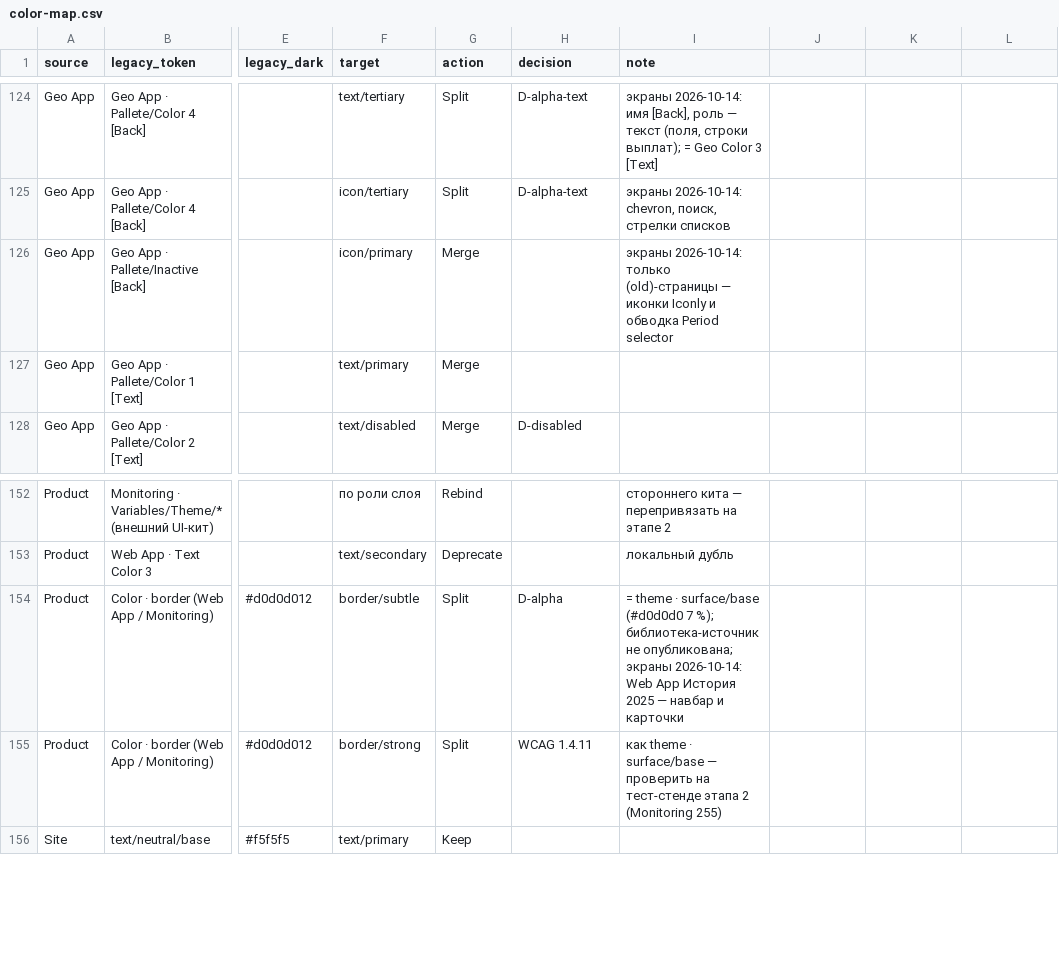
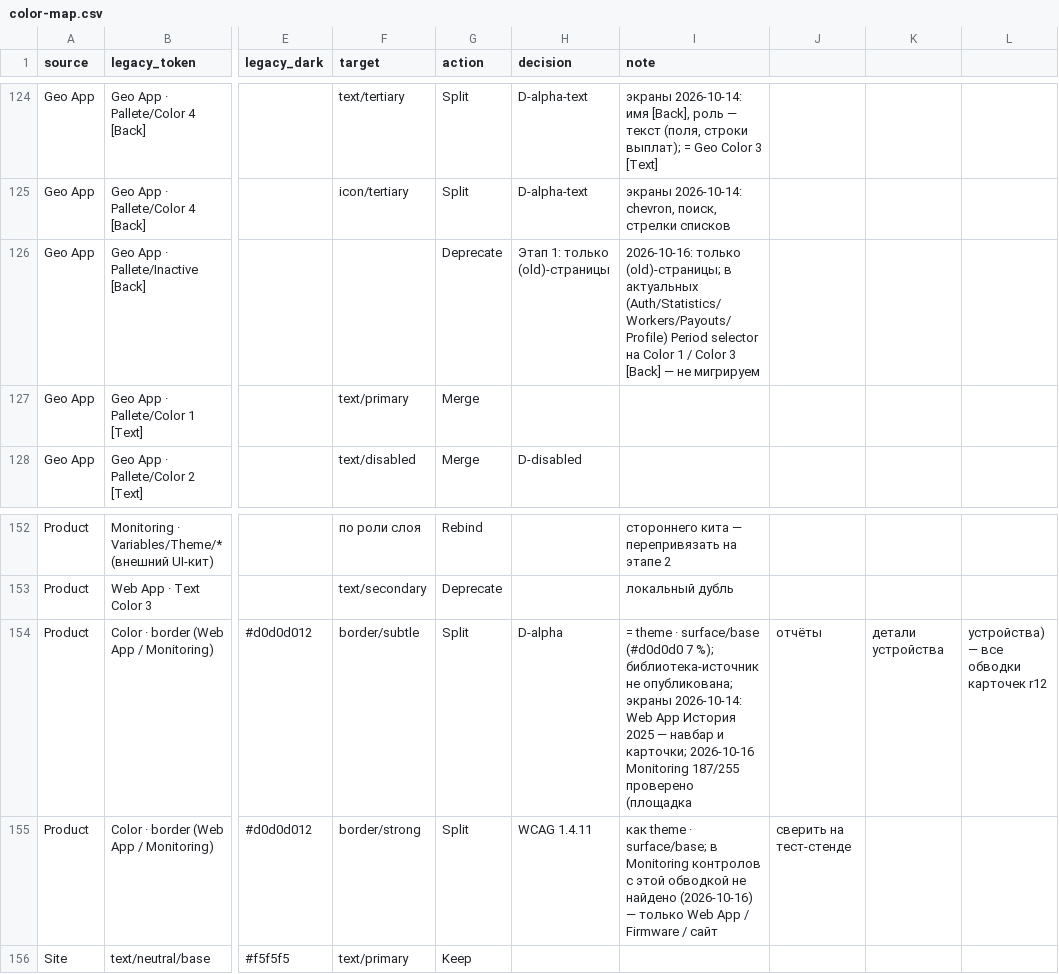
Before and after one commit to vsdsgn/emcd-design-tokens, a CSV file: docs/migration/color-map.csv, drawn as a sheet; only a part is shown, gaps mark what is left out; the diff names each change by its address in the sheet, - before the commit and + after, or states it on an @@ line.

Commit message:
Stage 1 tails (Geo Inactive deprecate, Monitoring border, Back[Primary]2), Geo font Onest, perf tiers config, amount colors, Android build audit, OPEN-QUESTIONS cleanup

```diff
--- a/docs/migration/color-map.csv
+++ b/docs/migration/color-map.csv
-F126 (target): icon/primary
+F126 (target): (empty)
-G126 (action): Merge
+G126 (action): Deprecate
-H126 (decision): (empty)
+H126 (decision): Этап 1: только (old)-страницы
-I126 (note): экраны 2026-10-14: только (old)-страницы — иконки Iconly и обводка Period selector
+I126 (note): 2026-10-16: только (old)-страницы; в актуальных (Auth/Statistics/Workers/Payouts/Profile) Period selector на Color 1 / Color 3 [Back] — не мигрируем
-I154 (note): …навбар и карточки
+I154 (note): …навбар и карточки; 2026-10-16 Monitoring 187/255 проверено (площадка
-J154: (empty)
+J154: отчёты
-K154: (empty)
+K154: детали устройства
-L154: (empty)
+L154: устройства) — все обводки карточек r12
-I155 (note): …theme · surface/base — проверить на тест-стенде этапа 2 (Monitoring 255)
+I155 (note): …theme · surface/base; в Monitoring контролов с этой обводкой не найдено (2026-10-16) — только Web App / Firmware / сайт
-J155: (empty)
+J155: сверить на тест-стенде
```
Also changed, not shown: docs/migration/foundations-color.csv, 27 other files.
